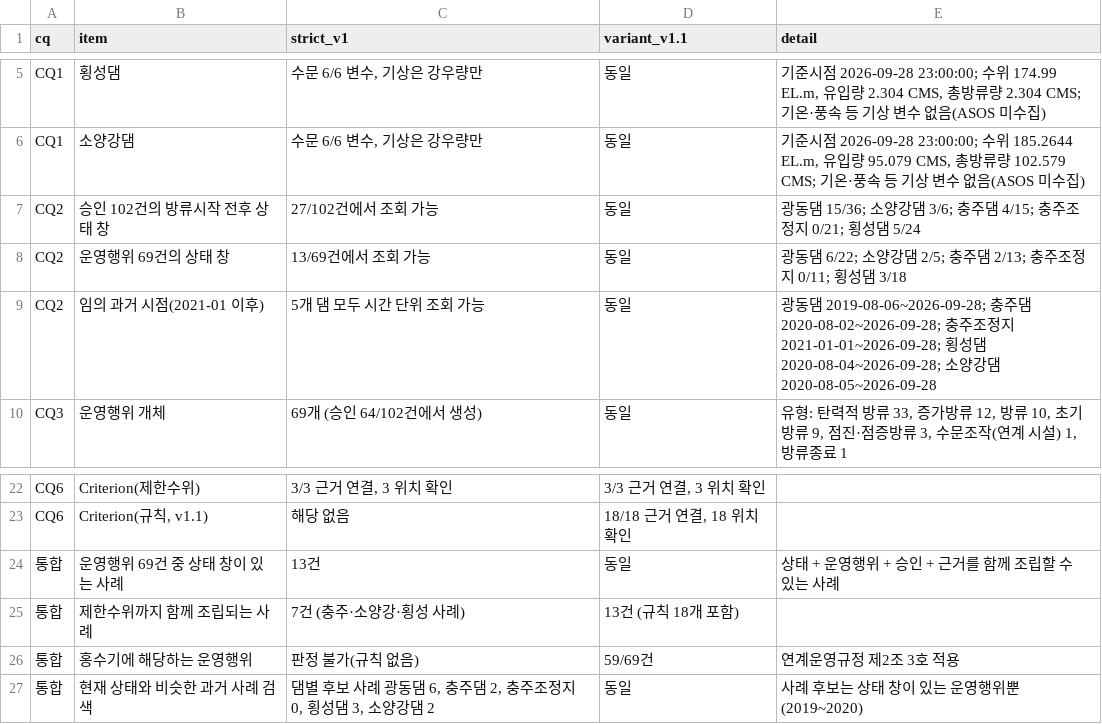
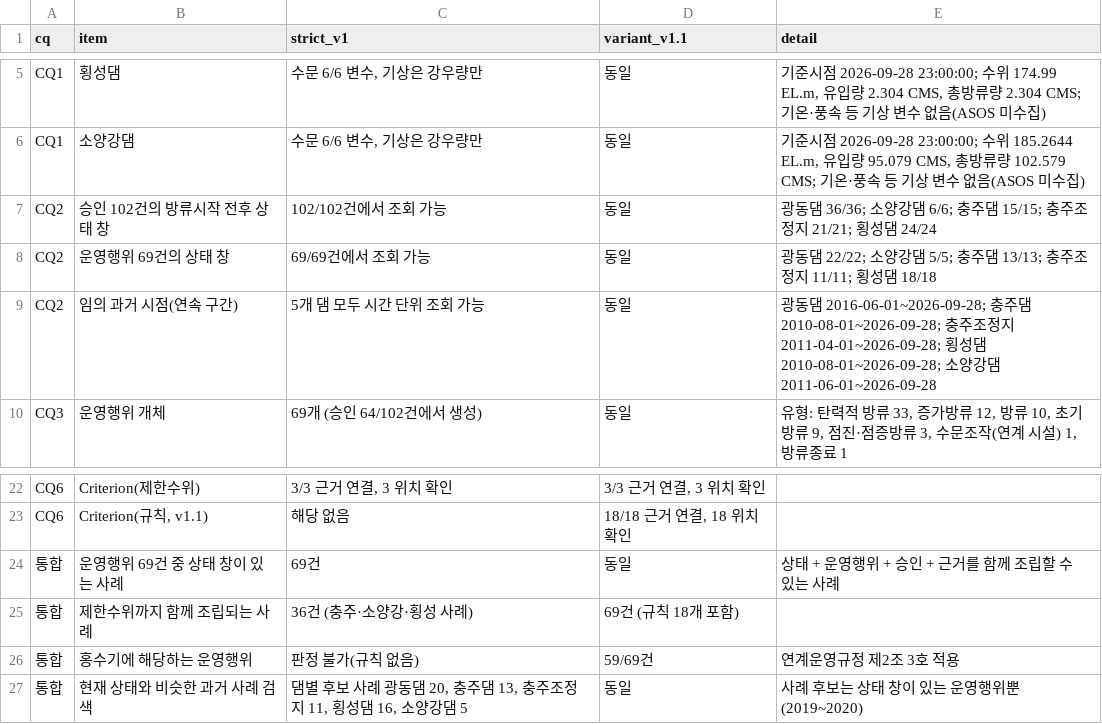
Before and after one commit to mkm1119/KGRAG-LLM, a CSV file: dam_pilot_data/03_normalized/step3d_cq_matrix.csv, drawn as a sheet; only a part is shown, gaps mark what is left out.

```diff
--- a/dam_pilot_data/03_normalized/step3d_cq_matrix.csv
+++ b/dam_pilot_data/03_normalized/step3d_cq_matrix.csv
@@ -6,5 +6,5 @@ CQ1,횡성댐,"수문 6/6 변수, 기상은 강우량만",동일,"기준시점 2
 CQ1,소양강댐,"수문 6/6 변수, 기상은 강우량만",동일,"기준시점 2026-09-28 23:00:00; 수위 185.2644 EL.m, 유입량 95.079 CMS, 총방류량 102.579 CMS; 기온·풍속 등 기상 변수 없음(ASOS 미수집)"
-CQ2,승인 102건의 방류시작 전후 상태 창,27/102건에서 조회 가능,동일,광동댐 15/36; 소양강댐 3/6; 충주댐 4/15; 충주조정지 0/21; 횡성댐 5/24
-CQ2,운영행위 69건의 상태 창,13/69건에서 조회 가능,동일,광동댐 6/22; 소양강댐 2/5; 충주댐 2/13; 충주조정지 0/11; 횡성댐 3/18
-CQ2,임의 과거 시점(2021-01 이후),5개 댐 모두 시간 단위 조회 가능,동일,광동댐 2019-08-06~2026-09-28; 충주댐 2020-08-02~2026-09-28; 충주조정지 2021-01-01~2026-09-28; 횡성댐 2020-08-04~2026-09-28; 소양강댐 2020-08-05~2026-09-28
+CQ2,승인 102건의 방류시작 전후 상태 창,102/102건에서 조회 가능,동일,광동댐 36/36; 소양강댐 6/6; 충주댐 15/15; 충주조정지 21/21; 횡성댐 24/24
+CQ2,운영행위 69건의 상태 창,69/69건에서 조회 가능,동일,광동댐 22/22; 소양강댐 5/5; 충주댐 13/13; 충주조정지 11/11; 횡성댐 18/18
+CQ2,임의 과거 시점(연속 구간),5개 댐 모두 시간 단위 조회 가능,동일,광동댐 2016-06-01~2026-09-28; 충주댐 2010-08-01~2026-09-28; 충주조정지 2011-04-01~2026-09-28; 횡성댐 2010-08-01~2026-09-28; 소양강댐 2011-06-01~2026-09-28
 CQ3,운영행위 개체,69개 (승인 64/102건에서 생성),동일,"유형: 탄력적 방류 33, 증가방류 12, 방류 10, 초기방류 9, 점진·점증방류 3, 수문조작(연계 시설) 1, 방류종료 1"
@@ -23,5 +23,5 @@ CQ6,Criterion(제한수위),"3/3 근거 연결, 3 위치 확인","3/3 근거 연
 CQ6,"Criterion(규칙, v1.1)",해당 없음,"18/18 근거 연결, 18 위치 확인",
-통합,운영행위 69건 중 상태 창이 있는 사례,13건,동일,상태 + 운영행위 + 승인 + 근거를 함께 조립할 수 있는 사례
-통합,제한수위까지 함께 조립되는 사례,7건 (충주·소양강·횡성 사례),13건 (규칙 18개 포함),
+통합,운영행위 69건 중 상태 창이 있는 사례,69건,동일,상태 + 운영행위 + 승인 + 근거를 함께 조립할 수 있는 사례
+통합,제한수위까지 함께 조립되는 사례,36건 (충주·소양강·횡성 사례),69건 (규칙 18개 포함),
 통합,홍수기에 해당하는 운영행위,판정 불가(규칙 없음),59/69건,연계운영규정 제2조 3호 적용
-통합,현재 상태와 비슷한 과거 사례 검색,"댐별 후보 사례 광동댐 6, 충주댐 2, 충주조정지 0, 횡성댐 3, 소양강댐 2",동일,사례 후보는 상태 창이 있는 운영행위뿐(2019~2020)
+통합,현재 상태와 비슷한 과거 사례 검색,"댐별 후보 사례 광동댐 20, 충주댐 13, 충주조정지 11, 횡성댐 16, 소양강댐 5",동일,사례 후보는 상태 창이 있는 운영행위뿐(2019~2020)
```
Also changed, not shown: dam_pilot_data/03_normalized/step3d_case_assembly.csv, dam_pilot_data/03_normalized/step3d_similar_cases.csv, 6 other files.
